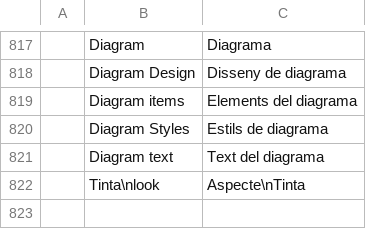
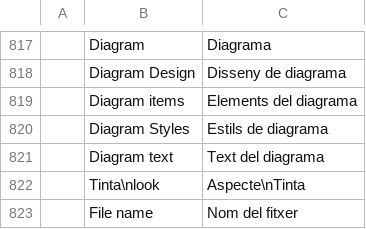
Before and after one commit to StDenis1980/deckcraft, a TSV file: crates/ui-egui/src/i18n/ca.tsv, drawn as a sheet; only a part is shown, gaps mark what is left out; the diff names each change by its address in the sheet, - before the commit and + after, or states it on an @@ line.

```diff
--- a/crates/ui-egui/src/i18n/ca.tsv
+++ b/crates/ui-egui/src/i18n/ca.tsv
+row 823:  | File name | Nom del fitxer
```
Also changed, not shown: crates/ui-egui/src/i18n/es.tsv, crates/ui-egui/src/i18n/eu.tsv, 13 other files.
